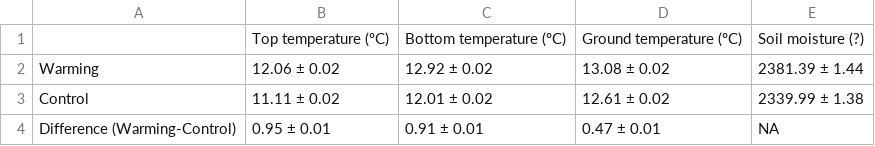
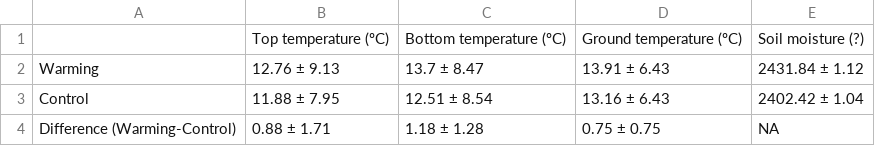
Before and after one commit to Jporrasgomez/arkaute_, a CSV file: Results/average_values.csv, drawn as a sheet.

```diff
--- a/Results/average_values.csv
+++ b/Results/average_values.csv
@@ -1,4 +1,4 @@
 "","Top temperature (ºC)","Bottom temperature (ºC)","Ground temperature (ºC)","Soil moisture (?)"
-"Warming","12.06 ± 0.02","12.92 ± 0.02","13.08 ± 0.02","2381.39 ± 1.44"
-"Control","11.11 ± 0.02","12.01 ± 0.02","12.61 ± 0.02","2339.99 ± 1.38"
-"Difference (Warming-Control)","0.95 ± 0.01","0.91 ± 0.01","0.47 ± 0.01","NA"
+"Warming","12.76 ± 9.13","13.7 ± 8.47","13.91 ± 6.43","2431.84 ± 1.12"
+"Control","11.88 ± 7.95","12.51 ± 8.54","13.16 ± 6.43","2402.42 ± 1.04"
+"Difference (Warming-Control)","0.88 ± 1.71","1.18 ± 1.28","0.75 ± 0.75","NA"
```
Also changed, not shown: 31 other files.
